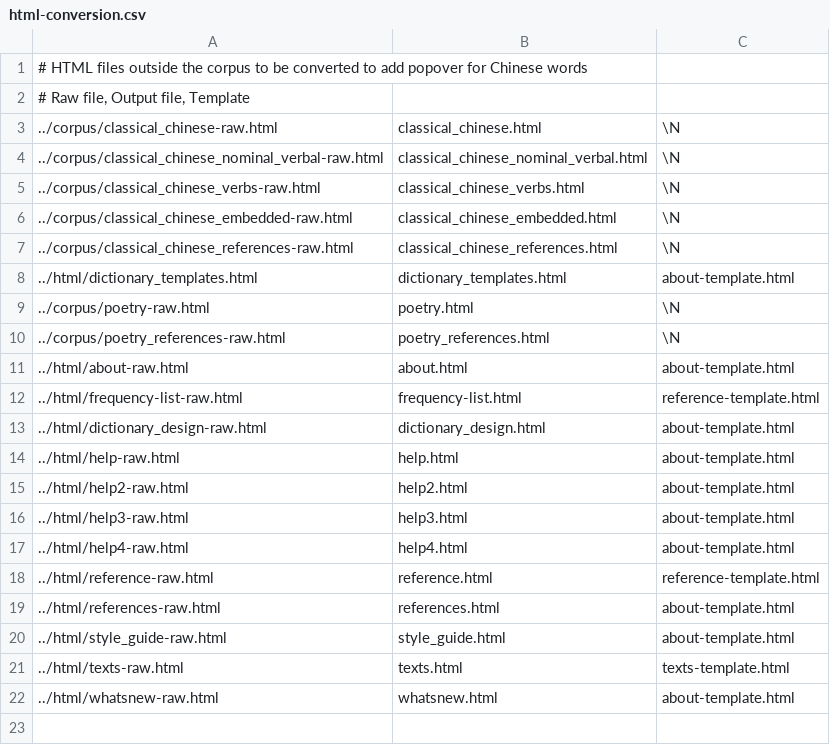
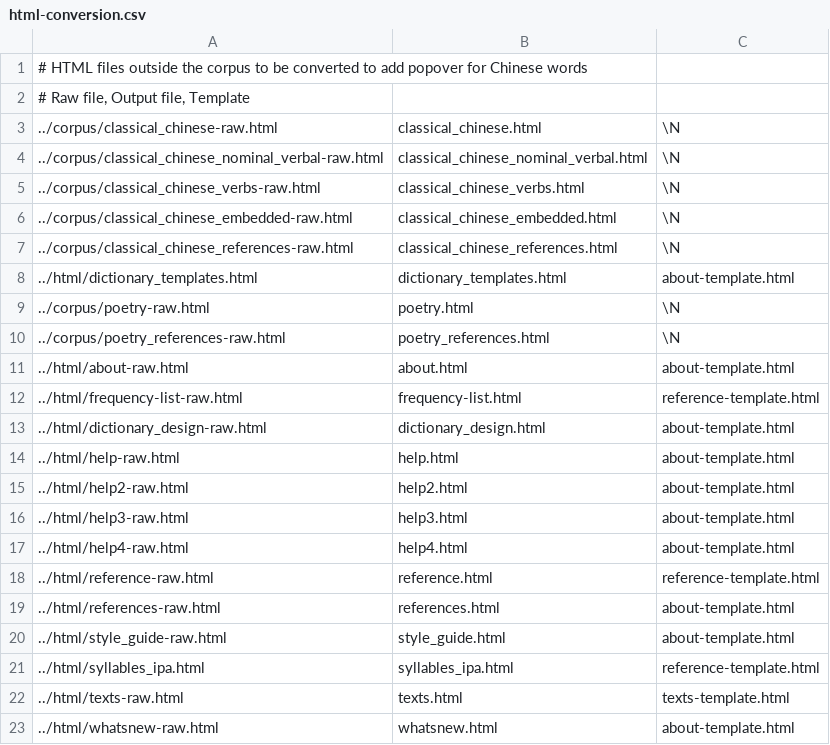
Before and after one commit to alexamies/chinesenotes.com, a CSV file: data/corpus/html-conversion.csv, drawn as a sheet.

```diff
--- a/data/corpus/html-conversion.csv
+++ b/data/corpus/html-conversion.csv
@@ -20,2 +20,3 @@
 ../html/style_guide-raw.html	style_guide.html	about-template.html
+../html/syllables_ipa.html	syllables_ipa.html	reference-template.html
 ../html/texts-raw.html	texts.html	texts-template.html
```
Also changed, not shown: 2 other files.
